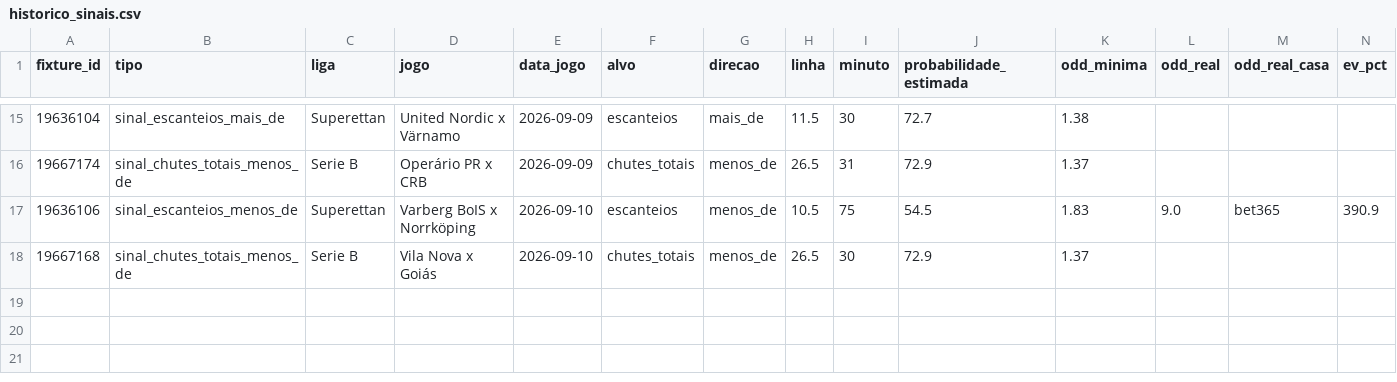
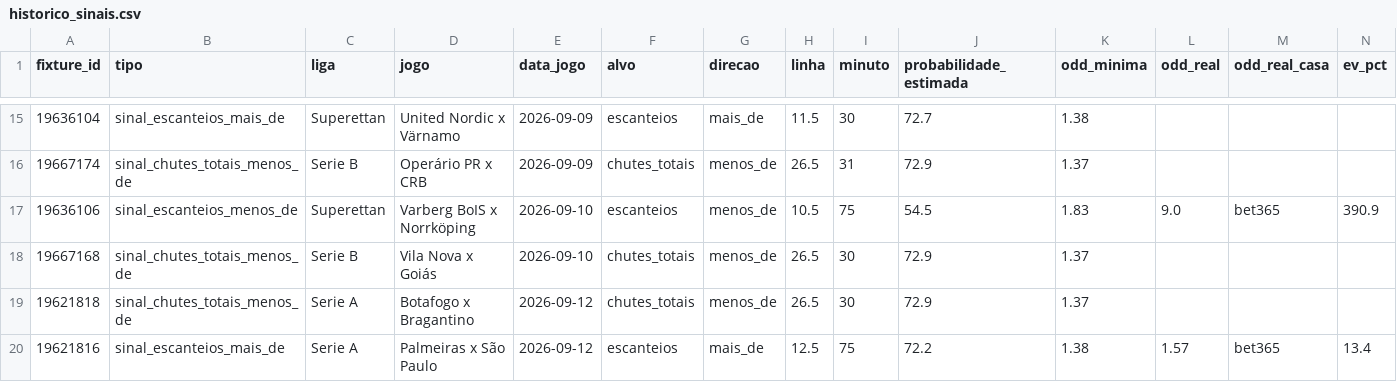
Before and after one commit to lucaseirafleury-ai/Bet, a CSV file: ligas_live_app/historico_sinais.csv, drawn as a sheet; only a part is shown, gaps mark what is left out; rows hold the shown columns only; the diff names each change by its address in the sheet, - before the commit and + after, or states it on an @@ line.

```diff
--- a/ligas_live_app/historico_sinais.csv
+++ b/ligas_live_app/historico_sinais.csv
+row 19: 19621818 | sinal_chutes_totais_menos_de | Serie A | Botafogo x Bragantino | 2026-09-12 | chutes_totais | menos_de | 26.5 | 30 | 72.9 | 1.37
+row 20: 19621816 | sinal_escanteios_mais_de | Serie A | Palmeiras x São Paulo | 2026-09-12 | escanteios | mais_de | 12.5 | 75 | 72.2 | 1.38 | 1.57 | bet365 | 13.4
```
Also changed, not shown: ligas_live_app/suprimidos_por_odd_historico.csv, 1 other file.
